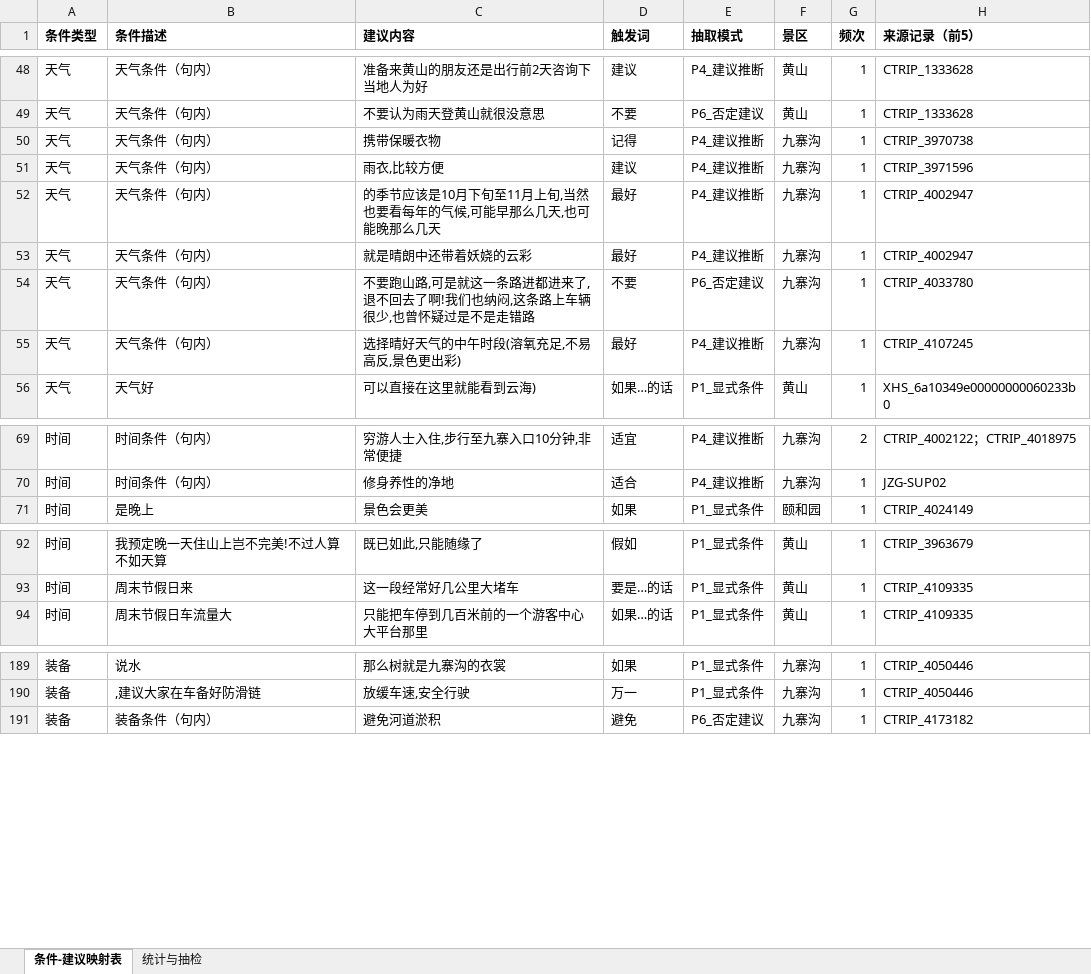
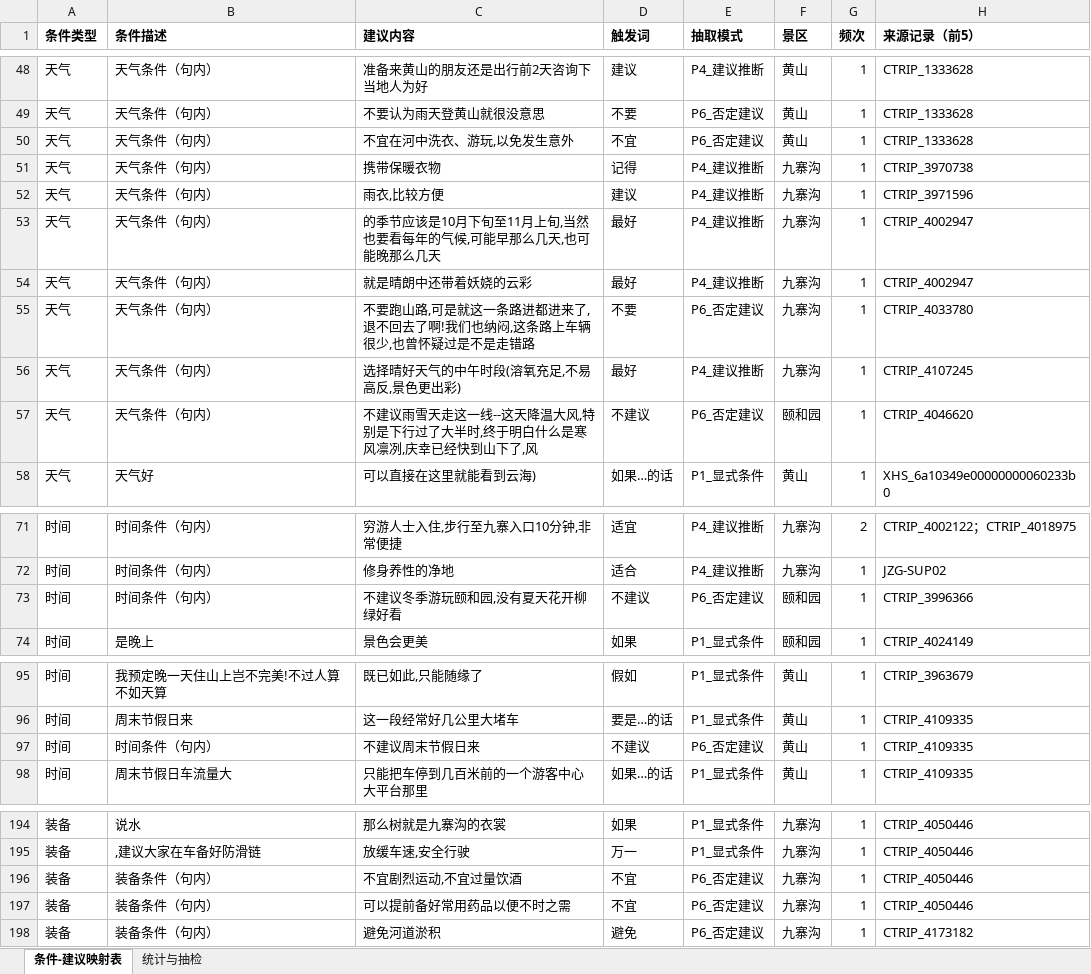
Before and after one commit to Breeze1733/Data-Mining-Course-Lab, an Excel workbook: task5/output/conditional_mapping_table.xlsx, sheet 条件-建议映射表, drawn as a sheet; only a part is shown, gaps mark what is left out; values as stored, in another font and other column widths than the file's, no borders; the diff covers the shown part only; the diff names each change by its address in the sheet, - before the commit and + after, or states it on an @@ line.

Commit message:
optimize(task5,task7): P6行程可行性校验+不建议召回修复（Agent 7/7，条件对876）

```diff
--- a/task5/output/conditional_mapping_table.xlsx (sheet 条件-建议映射表)
+++ b/task5/output/conditional_mapping_table.xlsx (sheet 条件-建议映射表)
+row 50: 天气 | 天气条件（句内） | 不宜在河中洗衣、游玩,以免发生意外 | 不宜 | P6_否定建议 | 黄山 | 1 | CTRIP_1333628
+row 57: 天气 | 天气条件（句内） | 不建议雨雪天走这一线--这天降温大风,特别是下行过了大半时,终于明白什么是寒风凛冽,庆幸已经快到山下了,风 | 不建议 | P6_否定建议 | 颐和园 | 1 | CTRIP_4046620
+row 73: 时间 | 时间条件（句内） | 不建议冬季游玩颐和园,没有夏天花开柳绿好看 | 不建议 | P6_否定建议 | 颐和园 | 1 | CTRIP_3996366
+row 97: 时间 | 时间条件（句内） | 不建议周末节假日来 | 不建议 | P6_否定建议 | 黄山 | 1 | CTRIP_4109335
+row 196: 装备 | 装备条件（句内） | 不宜剧烈运动,不宜过量饮酒 | 不宜 | P6_否定建议 | 九寨沟 | 1 | CTRIP_4050446
+row 197: 装备 | 装备条件（句内） | 可以提前备好常用药品以便不时之需 | 不宜 | P6_否定建议 | 九寨沟 | 1 | CTRIP_4050446
```
Also changed, not shown: 10 added rows and 2 edited cells elsewhere in this sheet, sheet 统计与抽检, 30 other files.
